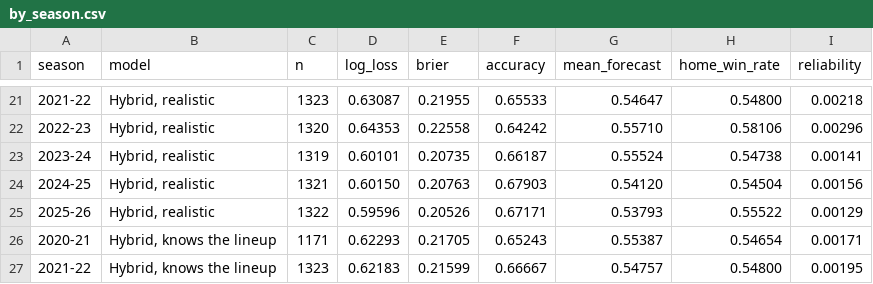
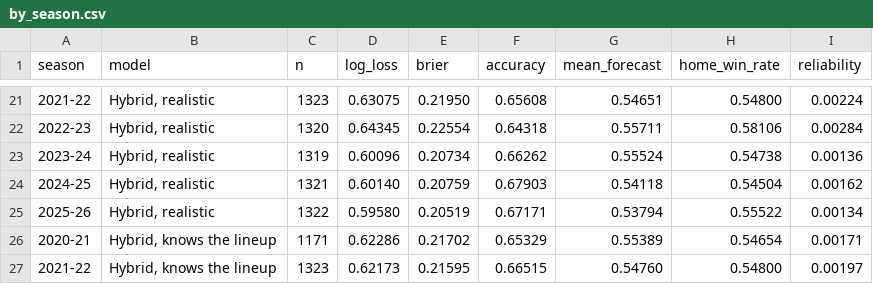
Before and after one commit to garettprestholdt/nba-forecast, a CSV file: data/published/hybrid/by_season.csv, drawn as a sheet; only a part is shown, gaps mark what is left out; the diff covers the shown part only.

```diff
--- a/data/published/hybrid/by_season.csv
+++ b/data/published/hybrid/by_season.csv
@@ -21,7 +21,7 @@ season,model,n,log_loss,brier,accuracy,mean_forecast,home_win_rate,reliability
-2021-22,"Hybrid, realistic",1323,0.63087,0.21955,0.65533,0.54647,0.54800,0.00218
-2022-23,"Hybrid, realistic",1320,0.64353,0.22558,0.64242,0.55710,0.58106,0.00296
-2023-24,"Hybrid, realistic",1319,0.60101,0.20735,0.66187,0.55524,0.54738,0.00141
-2024-25,"Hybrid, realistic",1321,0.60150,0.20763,0.67903,0.54120,0.54504,0.00156
-2025-26,"Hybrid, realistic",1322,0.59596,0.20526,0.67171,0.53793,0.55522,0.00129
-2020-21,"Hybrid, knows the lineup",1171,0.62293,0.21705,0.65243,0.55387,0.54654,0.00171
-2021-22,"Hybrid, knows the lineup",1323,0.62183,0.21599,0.66667,0.54757,0.54800,0.00195
+2021-22,"Hybrid, realistic",1323,0.63075,0.21950,0.65608,0.54651,0.54800,0.00224
+2022-23,"Hybrid, realistic",1320,0.64345,0.22554,0.64318,0.55711,0.58106,0.00284
+2023-24,"Hybrid, realistic",1319,0.60096,0.20734,0.66262,0.55524,0.54738,0.00136
+2024-25,"Hybrid, realistic",1321,0.60140,0.20759,0.67903,0.54118,0.54504,0.00162
+2025-26,"Hybrid, realistic",1322,0.59580,0.20519,0.67171,0.53794,0.55522,0.00134
+2020-21,"Hybrid, knows the lineup",1171,0.62286,0.21702,0.65329,0.55389,0.54654,0.00171
+2021-22,"Hybrid, knows the lineup",1323,0.62173,0.21595,0.66515,0.54760,0.54800,0.00197
```
Also changed, not shown: 52 edited cells elsewhere in this file, data/published/hybrid/calibration.csv, data/published/hybrid/tuning.csv, 17 other files.
